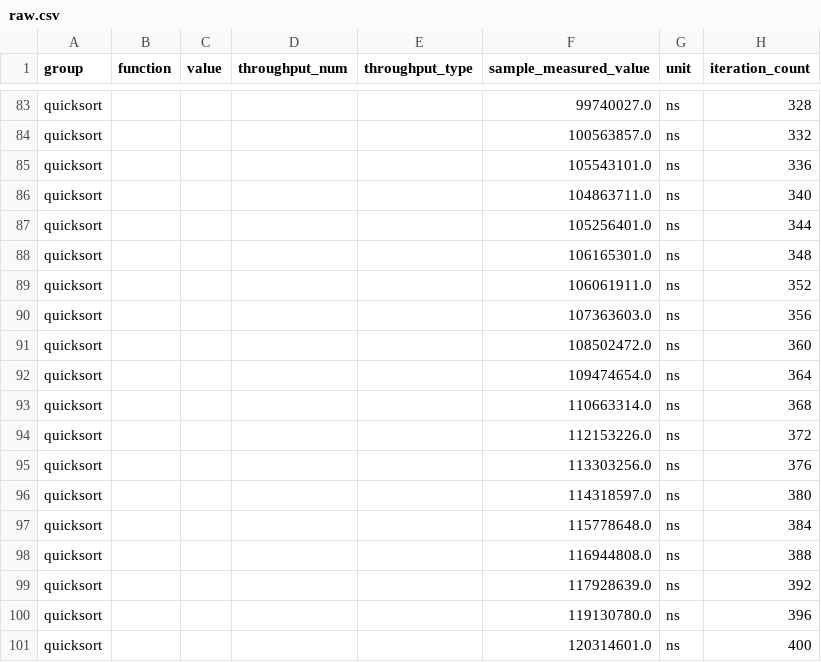
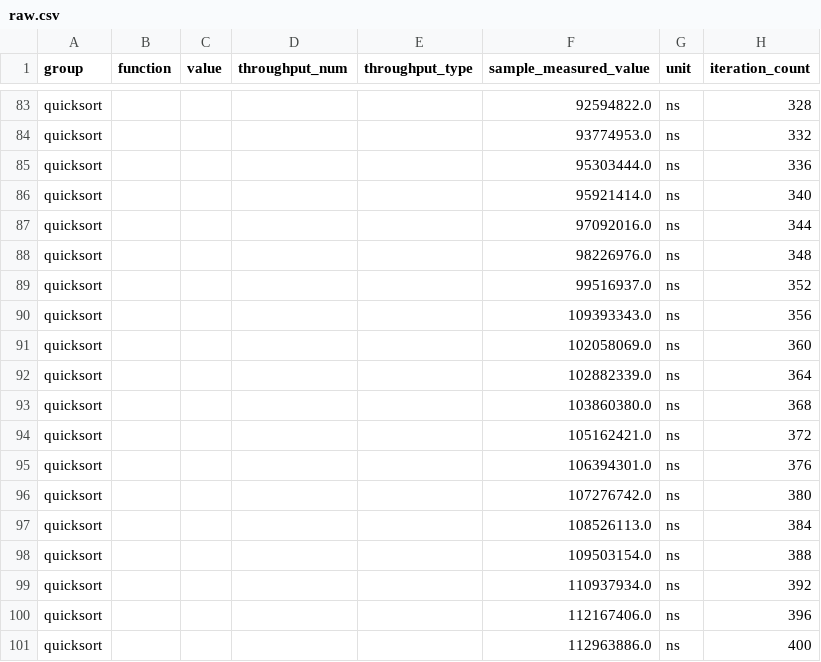
Before and after one commit to DeveloperC286/data_structures_and_algorithms, a CSV file: quicksort/target/criterion/quicksort/new/raw.csv, drawn as a sheet; only a part is shown, gaps mark what is left out; the diff covers the shown part only; the diff names each change by its address in the sheet, - before the commit and + after, or states it on an @@ line.

```diff
--- a/quicksort/target/criterion/quicksort/new/raw.csv
+++ b/quicksort/target/criterion/quicksort/new/raw.csv
-F83 (sample_measured_value): 99740027.0
+F83 (sample_measured_value): 92594822.0
-F84 (sample_measured_value): 100563857.0
+F84 (sample_measured_value): 93774953.0
-F85 (sample_measured_value): 105543101.0
+F85 (sample_measured_value): 95303444.0
-F86 (sample_measured_value): 104863711.0
+F86 (sample_measured_value): 95921414.0
-F87 (sample_measured_value): 105256401.0
+F87 (sample_measured_value): 97092016.0
-F88 (sample_measured_value): 106165301.0
+F88 (sample_measured_value): 98226976.0
-F89 (sample_measured_value): 106061911.0
+F89 (sample_measured_value): 99516937.0
-F90 (sample_measured_value): 107363603.0
+F90 (sample_measured_value): 109393343.0
-F91 (sample_measured_value): 108502472.0
+F91 (sample_measured_value): 102058069.0
-F92 (sample_measured_value): 109474654.0
+F92 (sample_measured_value): 102882339.0
-F93 (sample_measured_value): 110663314.0
+F93 (sample_measured_value): 103860380.0
-F94 (sample_measured_value): 112153226.0
+F94 (sample_measured_value): 105162421.0
-F95 (sample_measured_value): 113303256.0
+F95 (sample_measured_value): 106394301.0
-F96 (sample_measured_value): 114318597.0
+F96 (sample_measured_value): 107276742.0
-F97 (sample_measured_value): 115778648.0
+F97 (sample_measured_value): 108526113.0
-F98 (sample_measured_value): 116944808.0
+F98 (sample_measured_value): 109503154.0
-F99 (sample_measured_value): 117928639.0
+F99 (sample_measured_value): 110937934.0
-F100 (sample_measured_value): 119130780.0
+F100 (sample_measured_value): 112167406.0
-F101 (sample_measured_value): 120314601.0
+F101 (sample_measured_value): 112963886.0
```
Also changed, not shown: 81 edited cells elsewhere in this file, quicksort/target/criterion/quicksort/base/raw.csv, 25 other files.
